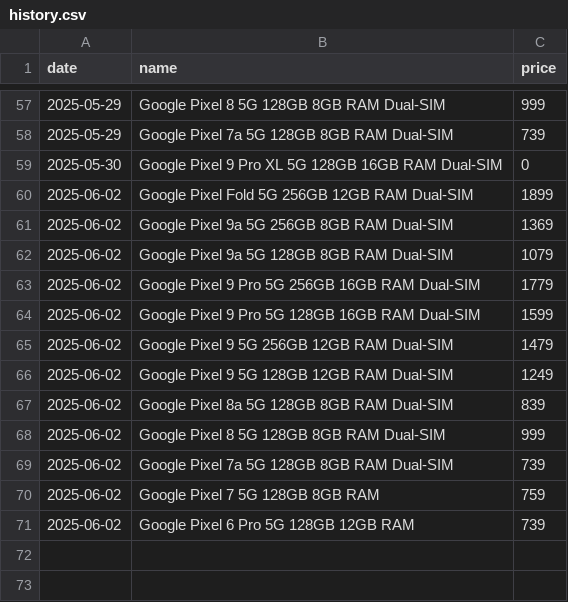
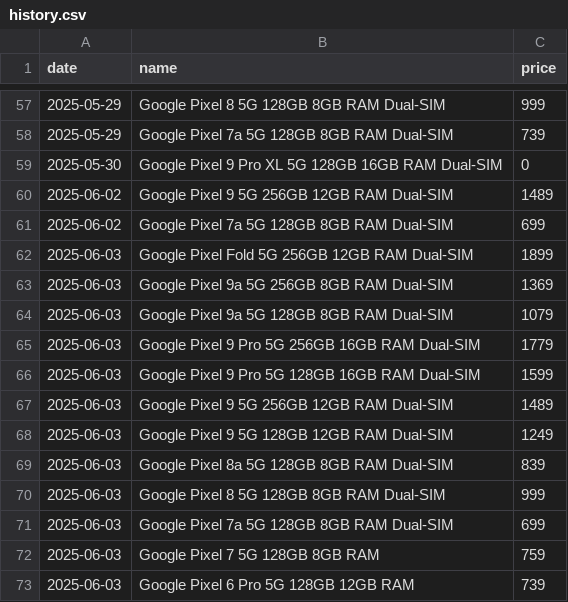
Before and after one commit to Yanislav-IV/pixel-prices, a CSV file: history.csv, drawn as a sheet; only a part is shown, gaps mark what is left out.

Commit message:
Update phone prices for 2025-06-03

```diff
--- a/history.csv
+++ b/history.csv
@@ -59,13 +59,15 @@ date,name,price
 2025-05-30,Google Pixel 9 Pro XL 5G 128GB 16GB RAM Dual-SIM,0
-2025-06-02,Google Pixel Fold 5G 256GB 12GB RAM Dual-SIM,1899
-2025-06-02,Google Pixel 9a 5G 256GB 8GB RAM Dual-SIM,1369
-2025-06-02,Google Pixel 9a 5G 128GB 8GB RAM Dual-SIM,1079
-2025-06-02,Google Pixel 9 Pro 5G 256GB 16GB RAM Dual-SIM,1779
-2025-06-02,Google Pixel 9 Pro 5G 128GB 16GB RAM Dual-SIM,1599
-2025-06-02,Google Pixel 9 5G 256GB 12GB RAM Dual-SIM,1479
-2025-06-02,Google Pixel 9 5G 128GB 12GB RAM Dual-SIM,1249
-2025-06-02,Google Pixel 8a 5G 128GB 8GB RAM Dual-SIM,839
-2025-06-02,Google Pixel 8 5G 128GB 8GB RAM Dual-SIM,999
-2025-06-02,Google Pixel 7a 5G 128GB 8GB RAM Dual-SIM,739
-2025-06-02,Google Pixel 7 5G 128GB 8GB RAM,759
-2025-06-02,Google Pixel 6 Pro 5G 128GB 12GB RAM,739
+2025-06-02,Google Pixel 9 5G 256GB 12GB RAM Dual-SIM,1489
+2025-06-02,Google Pixel 7a 5G 128GB 8GB RAM Dual-SIM,699
+2025-06-03,Google Pixel Fold 5G 256GB 12GB RAM Dual-SIM,1899
+2025-06-03,Google Pixel 9a 5G 256GB 8GB RAM Dual-SIM,1369
+2025-06-03,Google Pixel 9a 5G 128GB 8GB RAM Dual-SIM,1079
+2025-06-03,Google Pixel 9 Pro 5G 256GB 16GB RAM Dual-SIM,1779
+2025-06-03,Google Pixel 9 Pro 5G 128GB 16GB RAM Dual-SIM,1599
+2025-06-03,Google Pixel 9 5G 256GB 12GB RAM Dual-SIM,1489
+2025-06-03,Google Pixel 9 5G 128GB 12GB RAM Dual-SIM,1249
+2025-06-03,Google Pixel 8a 5G 128GB 8GB RAM Dual-SIM,839
+2025-06-03,Google Pixel 8 5G 128GB 8GB RAM Dual-SIM,999
+2025-06-03,Google Pixel 7a 5G 128GB 8GB RAM Dual-SIM,699
+2025-06-03,Google Pixel 7 5G 128GB 8GB RAM,759
+2025-06-03,Google Pixel 6 Pro 5G 128GB 12GB RAM,739
```
Also changed, not shown: state.csv.
